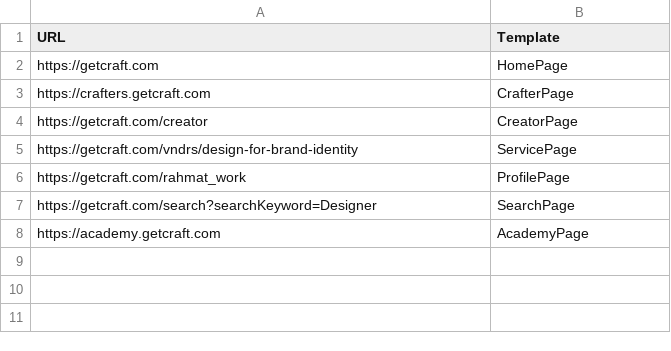
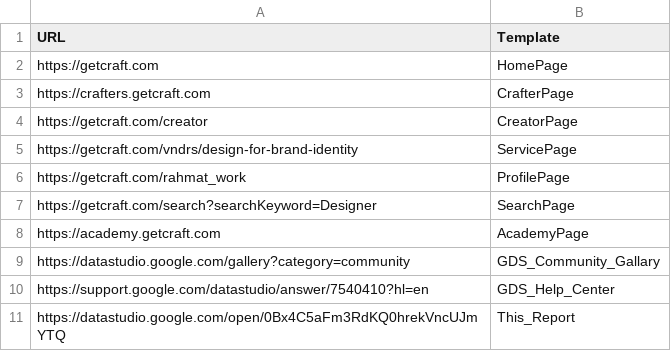
Before and after one commit to fotoflo/lighthouse-reporter-mysql, a CSV file: input/input-live.csv, drawn as a sheet; the diff names each change by its address in the sheet, - before the commit and + after, or states it on an @@ line.

```diff
--- a/input/input-live.csv
+++ b/input/input-live.csv
+row 9: https://datastudio.google.com/gallery?category=community | GDS_Community_Gallary
+row 10: https://support.google.com/datastudio/answer/7540410?hl=en | GDS_Help_Center
+row 11: https://datastudio.google.com/open/0Bx4C5aFm3RdKQ0hrekVncUJmYTQ | This_Report
```
Also changed, not shown: 1 other file.
